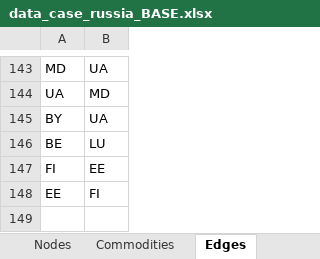
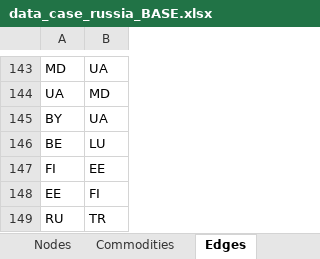
Before and after one commit to CSEI-EU/gas_infrastructure_model, an Excel workbook: 01_data/01_input_data/02_processed/data_case_russia_BASE.xlsx, sheet Edges, drawn as a sheet; only a part is shown, gaps mark what is left out; values as stored, in another font and other column widths than the file's, no borders; the diff names each change by its address in the sheet, - before the commit and + after, or states it on an @@ line.

```diff
--- a/01_data/01_input_data/02_processed/data_case_russia_BASE.xlsx (sheet Edges)
+++ b/01_data/01_input_data/02_processed/data_case_russia_BASE.xlsx (sheet Edges)
+row 149: RU | TR
```
Also changed, not shown: 01_data/01_input_data/01_raw/01_Russian_War_Case/gas_network_capacity_data.xlsx, 1 other file.
